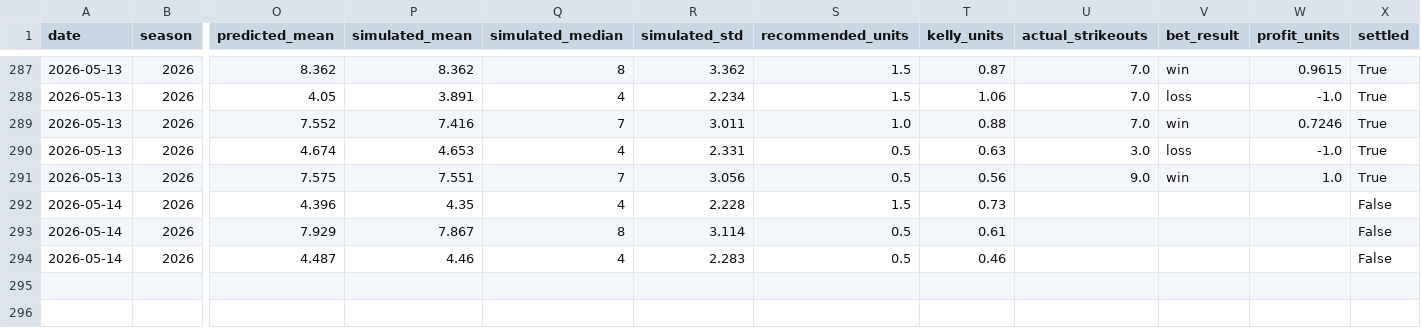
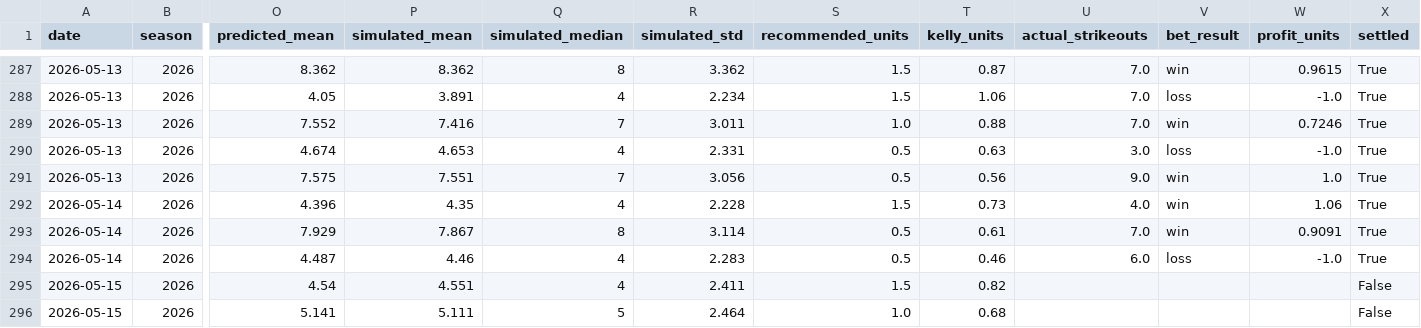
Before and after one commit to andrewrust04-blip/mlb-betting-model, a CSV file: bet_log.csv, drawn as a sheet; only a part is shown, gaps mark what is left out; rows hold the shown columns only; the diff names each change by its address in the sheet, - before the commit and + after, or states it on an @@ line.

```diff
--- a/bet_log.csv
+++ b/bet_log.csv
-U292 (actual_strikeouts): (empty)
+U292 (actual_strikeouts): 4.0
-V292:V293 (bet_result): (empty)
+V292:V293 (bet_result): win
-W292 (profit_units): (empty)
+W292 (profit_units): 1.06
-X292:X294 (settled): False
+X292:X294 (settled): True
-U293 (actual_strikeouts): (empty)
+U293 (actual_strikeouts): 7.0
-W293 (profit_units): (empty)
+W293 (profit_units): 0.9091
-U294 (actual_strikeouts): (empty)
+U294 (actual_strikeouts): 6.0
-V294 (bet_result): (empty)
+V294 (bet_result): loss
-W294 (profit_units): (empty)
+W294 (profit_units): -1.0
+row 295: 2026-05-15 | 2026 | 4.54 | 4.551 | 4 | 2.411 | 1.5 | 0.82 |  |  |  | False
+row 296: 2026-05-15 | 2026 | 5.141 | 5.111 | 5 | 2.464 | 1.0 | 0.68 |  |  |  | False
```
Also changed, not shown: dashboard_by_edge.csv, dashboard_by_side.csv, 5 other files.
